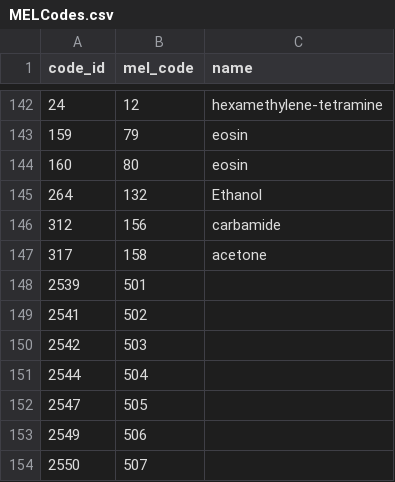
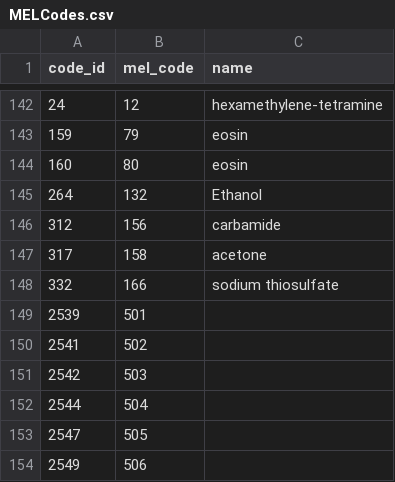
Before and after one commit to MELScience/MELChemistryData, a CSV file: MELCodes.csv, drawn as a sheet; only a part is shown, gaps mark what is left out; the shorter side is filled out with more unchanged rows; the diff names each change by its address in the sheet, - before the commit and + after, or states it on an @@ line.

Commit message:
Added sodium thiosulfate

```diff
--- a/MELCodes.csv
+++ b/MELCodes.csv
+row 148: 332 | 166 | sodium thiosulfate
```
